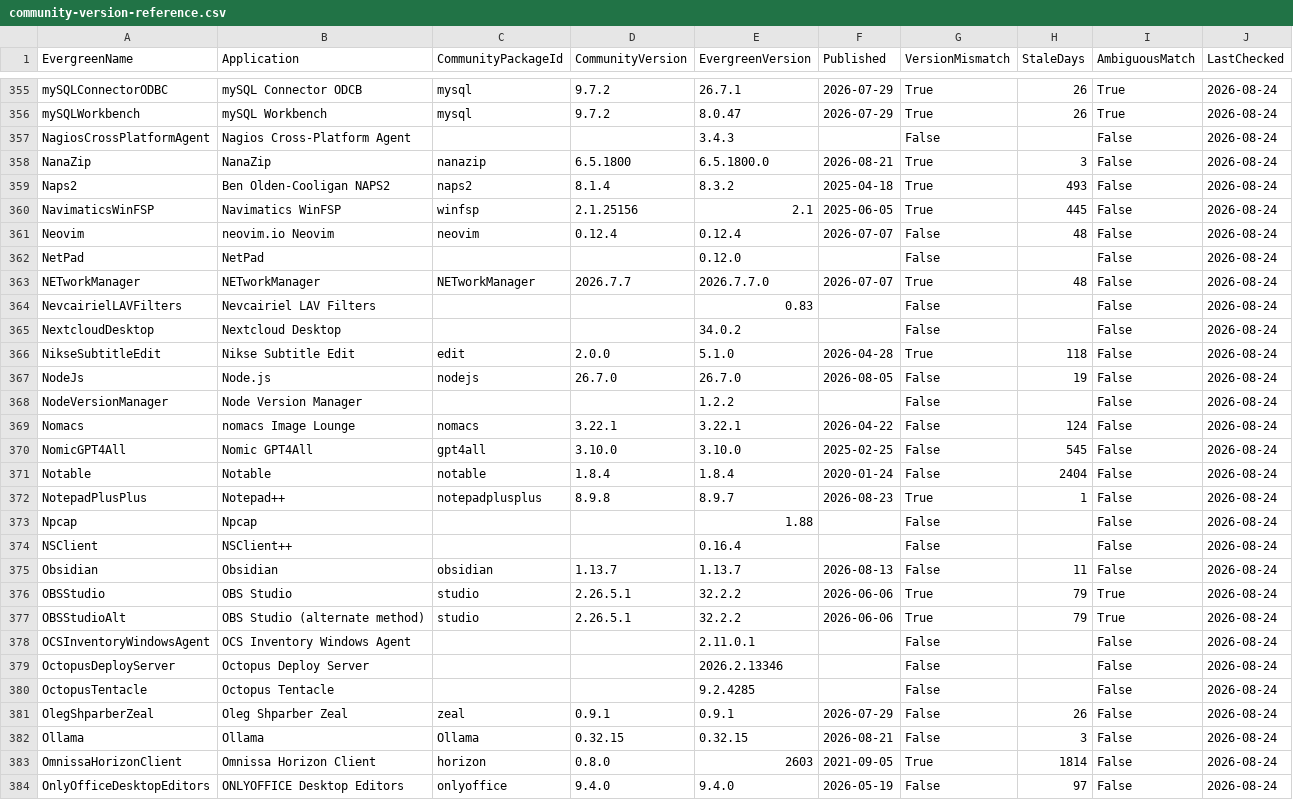
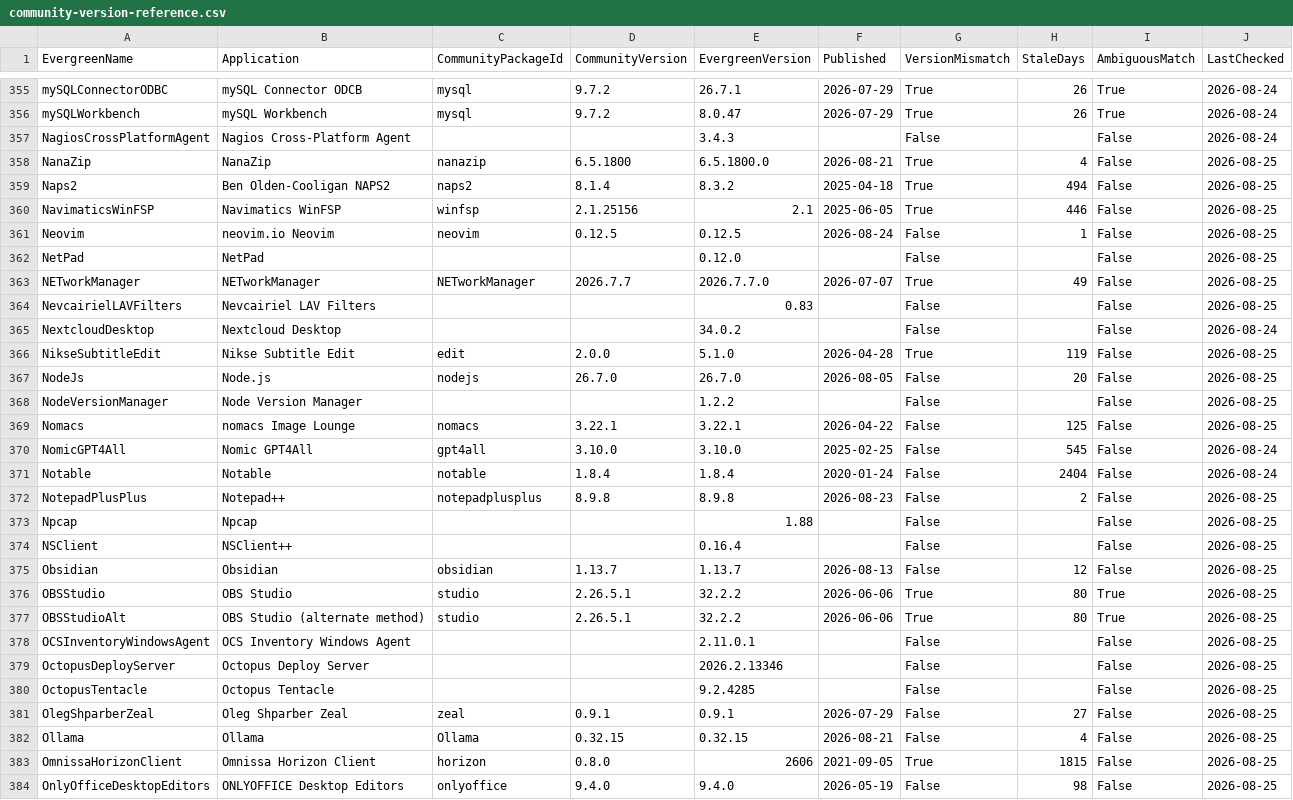
Before and after one commit to patsaindon/chocolatey-packages, a CSV file: prospecting/community-version-reference.csv, drawn as a sheet; only a part is shown, gaps mark what is left out; the diff covers the shown part only.

```diff
--- a/prospecting/community-version-reference.csv
+++ b/prospecting/community-version-reference.csv
@@ -357,28 +357,28 @@
 "NagiosCrossPlatformAgent","Nagios Cross-Platform Agent","","","3.4.3","","False","","False","2026-08-24"
-"NanaZip","NanaZip","nanazip","6.5.1800","6.5.1800.0","2026-08-21","True","3","False","2026-08-24"
-"Naps2","Ben Olden-Cooligan NAPS2","naps2","8.1.4","8.3.2","2025-04-18","True","493","False","2026-08-24"
-"NavimaticsWinFSP","Navimatics WinFSP","winfsp","2.1.25156","2.1","2025-06-05","True","445","False","2026-08-24"
-"Neovim","neovim.io Neovim","neovim","0.12.4","0.12.4","2026-07-07","False","48","False","2026-08-24"
-"NetPad","NetPad","","","0.12.0","","False","","False","2026-08-24"
-"NETworkManager","NETworkManager","NETworkManager","2026.7.7","2026.7.7.0","2026-07-07","True","48","False","2026-08-24"
-"NevcairielLAVFilters","Nevcairiel LAV Filters","","","0.83","","False","","False","2026-08-24"
+"NanaZip","NanaZip","nanazip","6.5.1800","6.5.1800.0","2026-08-21","True","4","False","2026-08-25"
+"Naps2","Ben Olden-Cooligan NAPS2","naps2","8.1.4","8.3.2","2025-04-18","True","494","False","2026-08-25"
+"NavimaticsWinFSP","Navimatics WinFSP","winfsp","2.1.25156","2.1","2025-06-05","True","446","False","2026-08-25"
+"Neovim","neovim.io Neovim","neovim","0.12.5","0.12.5","2026-08-24","False","1","False","2026-08-25"
+"NetPad","NetPad",,,"0.12.0",,"False",,"False","2026-08-25"
+"NETworkManager","NETworkManager","NETworkManager","2026.7.7","2026.7.7.0","2026-07-07","True","49","False","2026-08-25"
+"NevcairielLAVFilters","Nevcairiel LAV Filters",,,"0.83",,"False",,"False","2026-08-25"
 "NextcloudDesktop","Nextcloud Desktop","","","34.0.2","","False","","False","2026-08-24"
-"NikseSubtitleEdit","Nikse Subtitle Edit","edit","2.0.0","5.1.0","2026-04-28","True","118","False","2026-08-24"
-"NodeJs","Node.js","nodejs","26.7.0","26.7.0","2026-08-05","False","19","False","2026-08-24"
-"NodeVersionManager","Node Version Manager",,,"1.2.2",,"False",,"False","2026-08-24"
-"Nomacs","nomacs Image Lounge","nomacs","3.22.1","3.22.1","2026-04-22","False","124","False","2026-08-24"
+"NikseSubtitleEdit","Nikse Subtitle Edit","edit","2.0.0","5.1.0","2026-04-28","True","119","False","2026-08-25"
+"NodeJs","Node.js","nodejs","26.7.0","26.7.0","2026-08-05","False","20","False","2026-08-25"
+"NodeVersionManager","Node Version Manager",,,"1.2.2",,"False",,"False","2026-08-25"
+"Nomacs","nomacs Image Lounge","nomacs","3.22.1","3.22.1","2026-04-22","False","125","False","2026-08-25"
 "NomicGPT4All","Nomic GPT4All","gpt4all","3.10.0","3.10.0","2025-02-25","False","545","False","2026-08-24"
 "Notable","Notable","notable","1.8.4","1.8.4","2020-01-24","False","2404","False","2026-08-24"
-"NotepadPlusPlus","Notepad++","notepadplusplus","8.9.8","8.9.7","2026-08-23","True","1","False","2026-08-24"
-"Npcap","Npcap","","","1.88","","False","","False","2026-08-24"
-"NSClient","NSClient++","","","0.16.4","","False","","False","2026-08-24"
-"Obsidian","Obsidian","obsidian","1.13.7","1.13.7","2026-08-13","False","11","False","2026-08-24"
-"OBSStudio","OBS Studio","studio","2.26.5.1","32.2.2","2026-06-06","True","79","True","2026-08-24"
-"OBSStudioAlt","OBS Studio (alternate method)","studio","2.26.5.1","32.2.2","2026-06-06","True","79","True","2026-08-24"
-"OCSInventoryWindowsAgent","OCS Inventory Windows Agent","","","2.11.0.1","","False","","False","2026-08-24"
-"OctopusDeployServer","Octopus Deploy Server","","","2026.2.13346","","False","","False","2026-08-24"
-"OctopusTentacle","Octopus Tentacle","","","9.2.4285","","False","","False","2026-08-24"
-"OlegShparberZeal","Oleg Shparber Zeal","zeal","0.9.1","0.9.1","2026-07-29","False","26","False","2026-08-24"
-"Ollama","Ollama","Ollama","0.32.15","0.32.15","2026-08-21","False","3","False","2026-08-24"
-"OmnissaHorizonClient","Omnissa Horizon Client","horizon","0.8.0","2603","2021-09-05","True","1814","False","2026-08-24"
-"OnlyOfficeDesktopEditors","ONLYOFFICE Desktop Editors","onlyoffice","9.4.0","9.4.0","2026-05-19","False","97","False","2026-08-24"
+"NotepadPlusPlus","Notepad++","notepadplusplus","8.9.8","8.9.8","2026-08-23","False","2","False","2026-08-25"
+"Npcap","Npcap",,,"1.88",,"False",,"False","2026-08-25"
+"NSClient","NSClient++",,,"0.16.4",,"False",,"False","2026-08-25"
+"Obsidian","Obsidian","obsidian","1.13.7","1.13.7","2026-08-13","False","12","False","2026-08-25"
+"OBSStudio","OBS Studio","studio","2.26.5.1","32.2.2","2026-06-06","True","80","True","2026-08-25"
+"OBSStudioAlt","OBS Studio (alternate method)","studio","2.26.5.1","32.2.2","2026-06-06","True","80","True","2026-08-25"
+"OCSInventoryWindowsAgent","OCS Inventory Windows Agent",,,"2.11.0.1",,"False",,"False","2026-08-25"
+"OctopusDeployServer","Octopus Deploy Server",,,"2026.2.13346",,"False",,"False","2026-08-25"
+"OctopusTentacle","Octopus Tentacle",,,"9.2.4285",,"False",,"False","2026-08-25"
+"OlegShparberZeal","Oleg Shparber Zeal","zeal","0.9.1","0.9.1","2026-07-29","False","27","False","2026-08-25"
+"Ollama","Ollama","Ollama","0.32.15","0.32.15","2026-08-21","False","4","False","2026-08-25"
+"OmnissaHorizonClient","Omnissa Horizon Client","horizon","0.8.0","2606","2021-09-05","True","1815","False","2026-08-25"
+"OnlyOfficeDesktopEditors","ONLYOFFICE Desktop Editors","onlyoffice","9.4.0","9.4.0","2026-05-19","False","98","False","2026-08-25"
```
Also changed, not shown: 11 edited cells elsewhere in this file.
